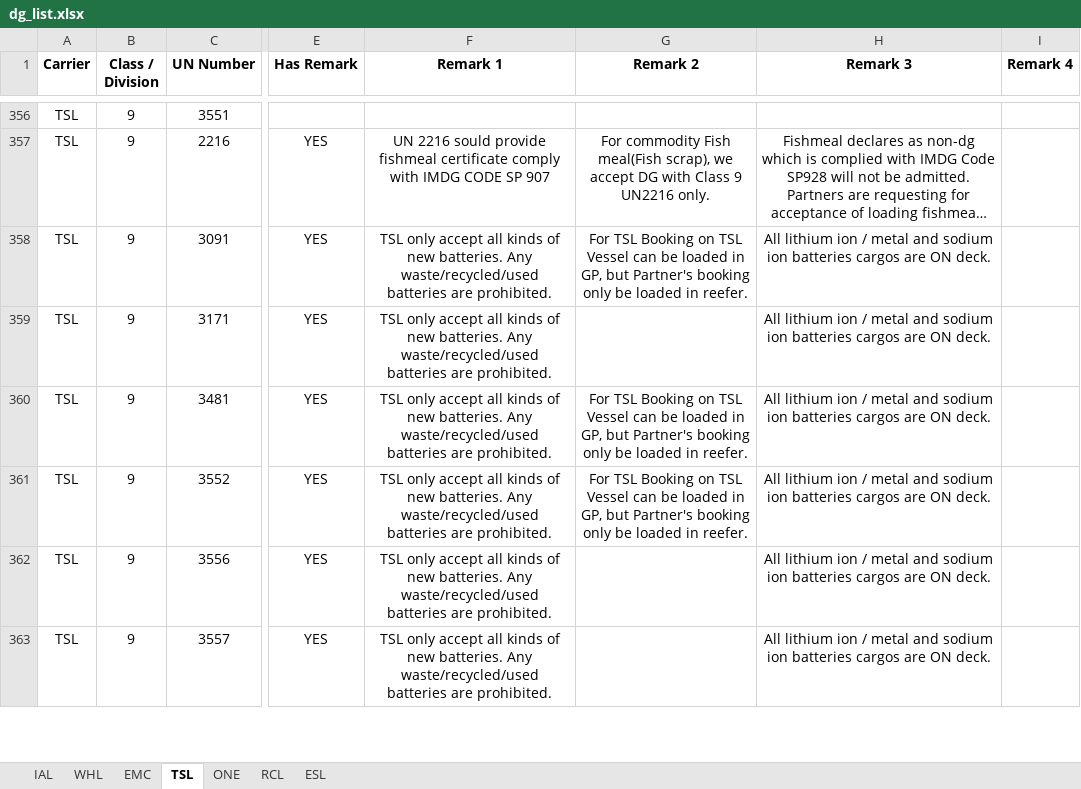
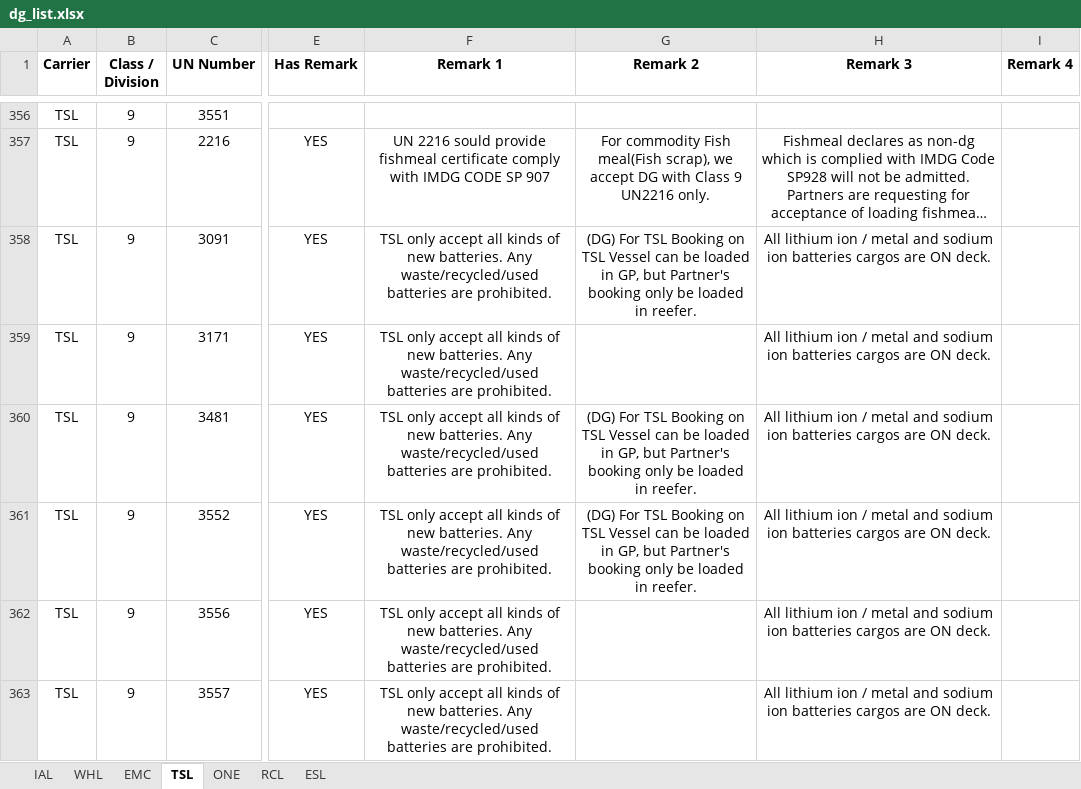
Before and after one commit to leetingyu123-a11y/dg-search-system, an Excel workbook: dg_list.xlsx, sheet TSL, drawn as a sheet; only a part is shown, gaps mark what is left out; long unchanged cells end in …; values as stored, in another font and other column widths than the file's, no borders; the diff names each change by its address in the sheet, - before the commit and + after, or states it on an @@ line.

```diff
--- a/dg_list.xlsx (sheet TSL)
+++ b/dg_list.xlsx (sheet TSL)
-G358 (Remark 2): For TSL…
+G358 (Remark 2): (DG) For TSL…
-G360:G361 (Remark 2): For TSL…
+G360:G361 (Remark 2): (DG) For TSL…
```
Also changed, not shown: sheet ONE.
